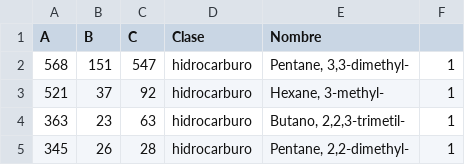
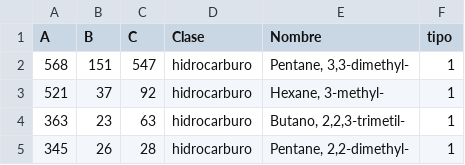
Before and after one commit to fluor7997/QM206, a CSV file: hidrocarburo.csv, drawn as a sheet; only a part is shown; the diff names each change by its address in the sheet, - before the commit and + after, or states it on an @@ line.

Commit message:
Add files via upload

```diff
--- a/hidrocarburo.csv
+++ b/hidrocarburo.csv
-F1: (empty)
+F1: tipo
```
